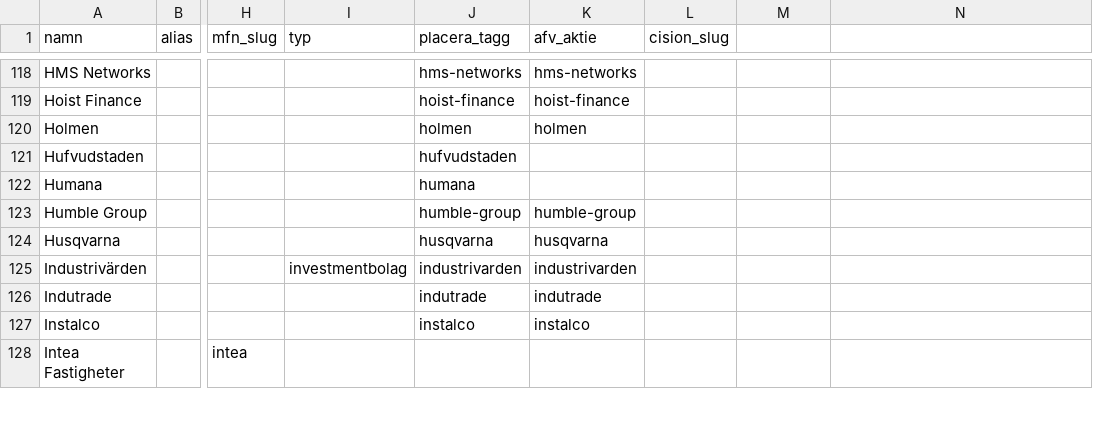
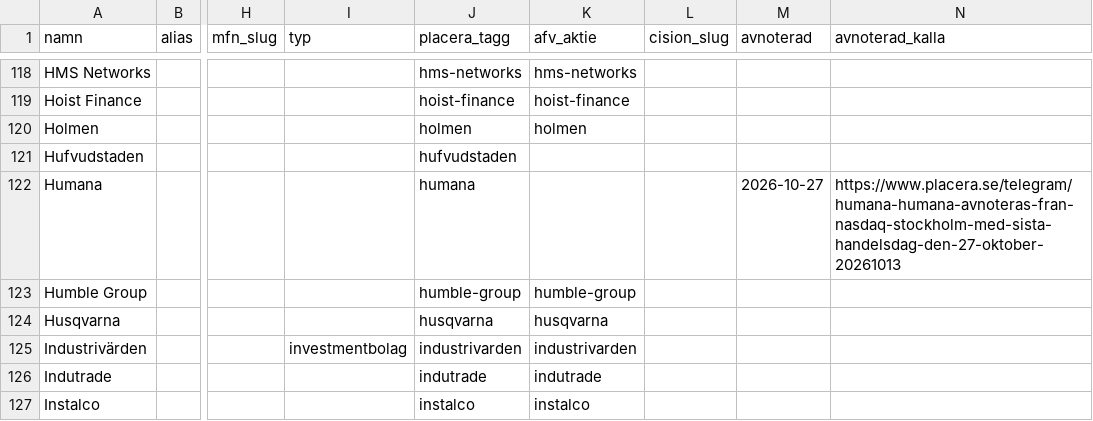
Before and after one commit to peternordengren-netizen/veckans-finans, a CSV file: data/instruments.csv, drawn as a sheet; only a part is shown, gaps mark what is left out; the shorter side is filled out with more unchanged rows; the diff names each change by its address in the sheet, - before the commit and + after, or states it on an @@ line.

```diff
--- a/data/instruments.csv
+++ b/data/instruments.csv
-M1: (empty)
+M1: avnoterad
-N1: (empty)
+N1: avnoterad_kalla
-M122 (avnoterad): (empty)
+M122 (avnoterad): 2026-10-27
-N122 (avnoterad_kalla): (empty)
+N122 (avnoterad_kalla): https://www.placera.se/telegram/humana-humana-avnoteras-fran-nasdaq-stockholm-med-sista-handelsdag-den-27-oktober-20261013
```
Also changed, not shown: 17 other files.
